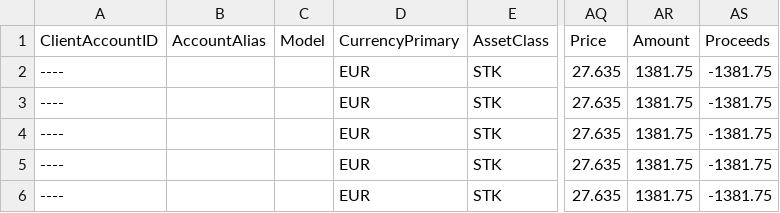
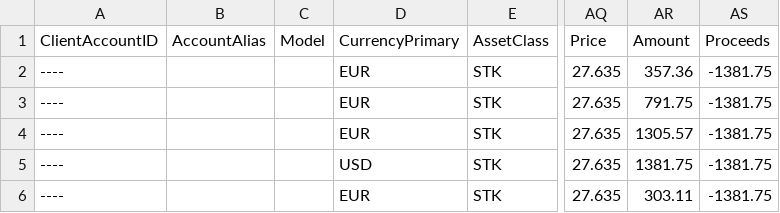
Before and after one commit to samjmck/tobcalc, a CSV file: src/adapters/IBKR_adapter_test.csv, drawn as a sheet; only a part is shown, gaps mark what is left out; the diff names each change by its address in the sheet, - before the commit and + after, or states it on an @@ line.

Commit message:
Update IBKR tests

```diff
--- a/src/adapters/IBKR_adapter_test.csv
+++ b/src/adapters/IBKR_adapter_test.csv
-AR2 (Amount): 1381.75
+AR2 (Amount): 357.36
-AR3 (Amount): 1381.75
+AR3 (Amount): 791.75
-AR4 (Amount): 1381.75
+AR4 (Amount): 1305.57
-D5 (CurrencyPrimary): EUR
+D5 (CurrencyPrimary): USD
-AR6 (Amount): 1381.75
+AR6 (Amount): 303.11
```
Also changed, not shown: 1 other file.
